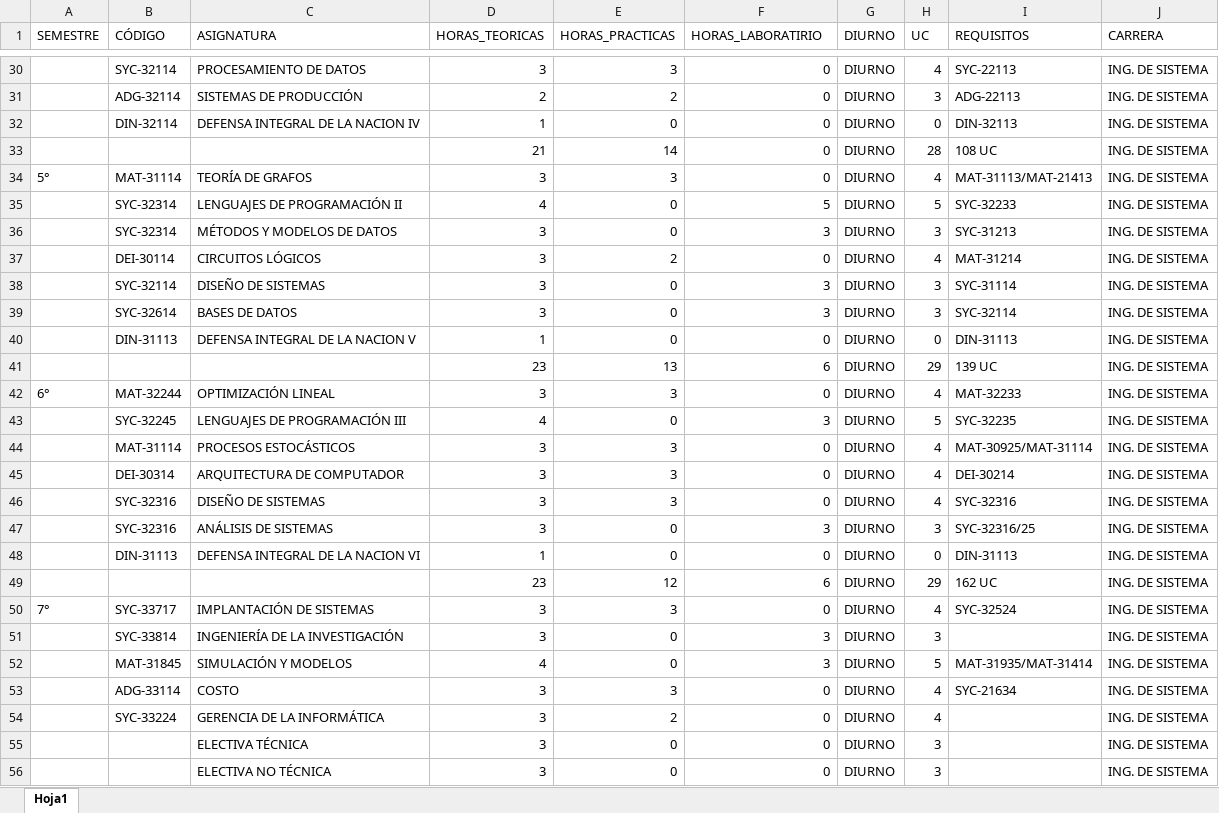
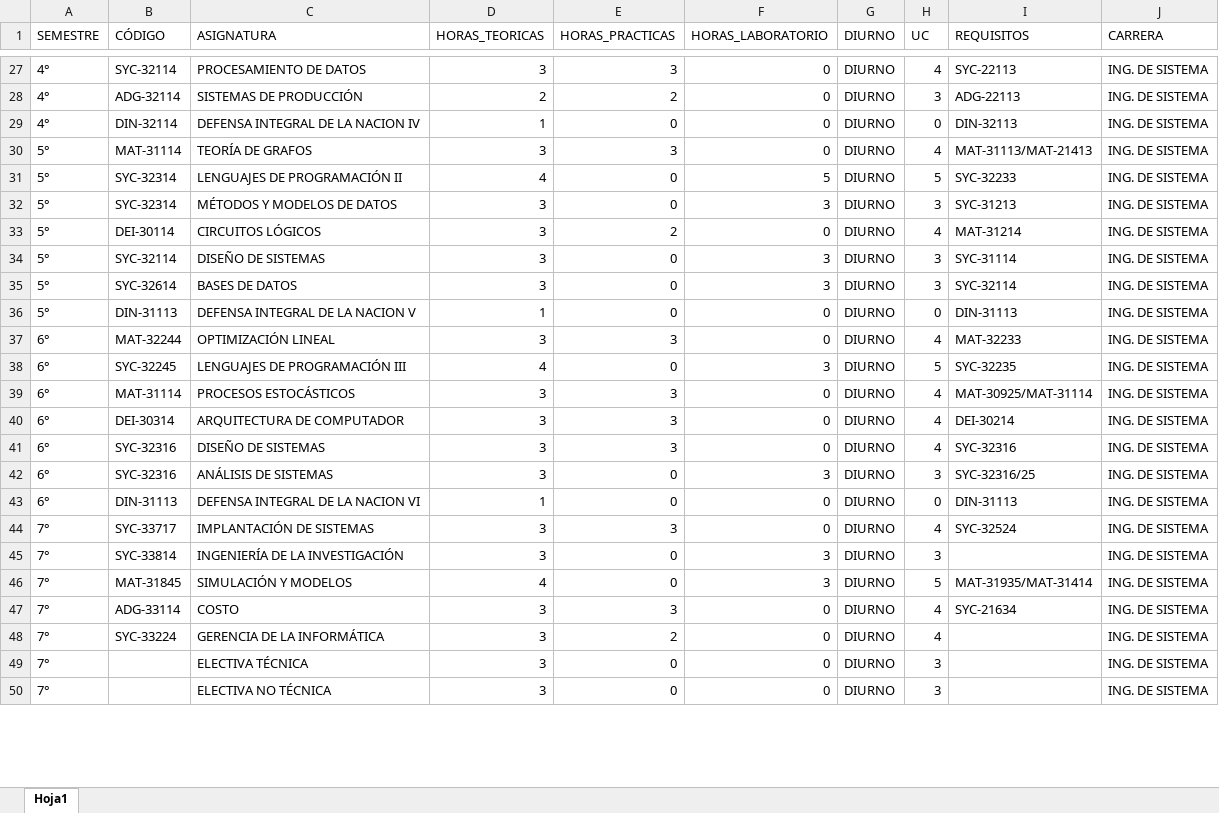
Before and after one commit to Chente000/sistema-gestion, an Excel workbook: data/pensum-academico.xlsx, sheet Hoja1, drawn as a sheet; only a part is shown, gaps mark what is left out; values as stored, in another font and other column widths than the file's, no borders; removed rows and columns are numbered as before the commit, all else as after; the diff covers the shown part only; the diff names each change by its address in the sheet, - before the commit and + after, or states it on an @@ line.

```diff
--- a/data/pensum-academico.xlsx (sheet Hoja1)
+++ b/data/pensum-academico.xlsx (sheet Hoja1)
-F1: HORAS_LABORATIRIO
+F1: HORAS_LABORATORIO
-A27:A29 (SEMESTRE): (empty)
+A27:A29 (SEMESTRE): 4°
-row 33:  |  |  | 21 | 14 | 0 | DIURNO | 28 | 108 UC | ING. DE SISTEMA
-A31:A36 (SEMESTRE): (empty)
+A31:A36 (SEMESTRE): 5°
-row 41:  |  |  | 23 | 13 | 6 | DIURNO | 29 | 139 UC | ING. DE SISTEMA
-A38:A43 (SEMESTRE): (empty)
+A38:A43 (SEMESTRE): 6°
-row 49:  |  |  | 23 | 12 | 6 | DIURNO | 29 | 162 UC | ING. DE SISTEMA
-A45:A50 (SEMESTRE): (empty)
+A45:A50 (SEMESTRE): 7°
```
Also changed, not shown: 54 removed rows and 234 edited cells elsewhere in this sheet, 21 other files.
